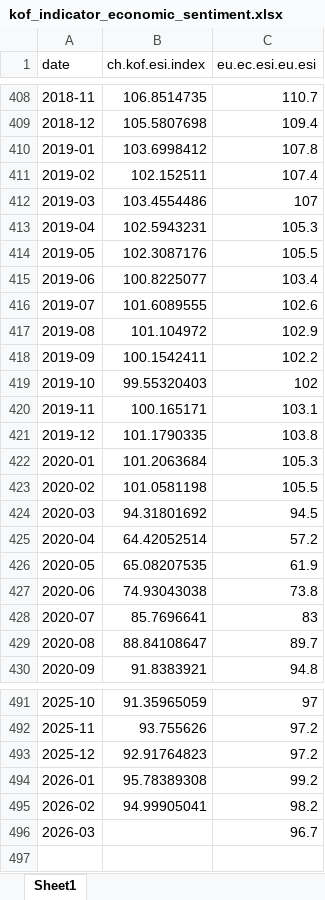
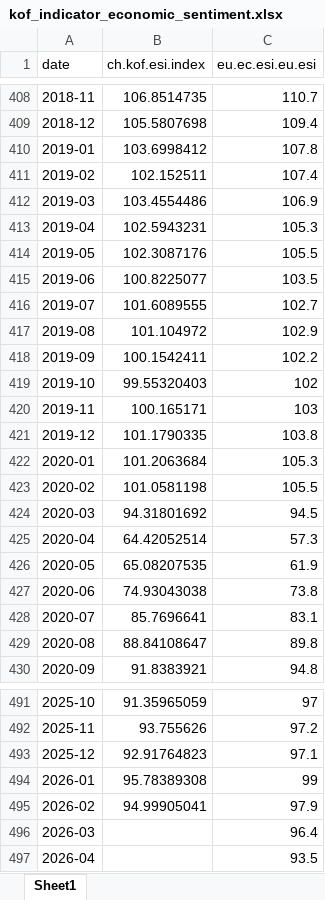
Before and after one commit to blofg/finance_analysis, an Excel workbook: data/excel/kof_indicator_economic_sentiment.xlsx, sheet Sheet1, drawn as a sheet; only a part is shown, gaps mark what is left out; values as stored, in another font and other column widths than the file's, no borders; the diff covers the shown part only; the diff names each change by its address in the sheet, - before the commit and + after, or states it on an @@ line.

```diff
--- a/data/excel/kof_indicator_economic_sentiment.xlsx (sheet Sheet1)
+++ b/data/excel/kof_indicator_economic_sentiment.xlsx (sheet Sheet1)
-C412 (eu.ec.esi.eu.esi): 107
+C412 (eu.ec.esi.eu.esi): 106.9
-C415 (eu.ec.esi.eu.esi): 103.4
+C415 (eu.ec.esi.eu.esi): 103.5
-C416 (eu.ec.esi.eu.esi): 102.6
+C416 (eu.ec.esi.eu.esi): 102.7
-C420 (eu.ec.esi.eu.esi): 103.1
+C420 (eu.ec.esi.eu.esi): 103
-C425 (eu.ec.esi.eu.esi): 57.2
+C425 (eu.ec.esi.eu.esi): 57.3
-C428 (eu.ec.esi.eu.esi): 83
+C428 (eu.ec.esi.eu.esi): 83.1
-C429 (eu.ec.esi.eu.esi): 89.7
+C429 (eu.ec.esi.eu.esi): 89.8
-C493 (eu.ec.esi.eu.esi): 97.2
+C493 (eu.ec.esi.eu.esi): 97.1
-C494 (eu.ec.esi.eu.esi): 99.2
+C494 (eu.ec.esi.eu.esi): 99
-C495 (eu.ec.esi.eu.esi): 98.2
+C495 (eu.ec.esi.eu.esi): 97.9
-C496 (eu.ec.esi.eu.esi): 96.7
+C496 (eu.ec.esi.eu.esi): 96.4
+row 497: 2026-04 |  | 93.5
```
Also changed, not shown: 75 edited cells elsewhere in this sheet, data/excel/kof_barometer_global.xlsx, data/excel/kof_barometer_swiss.xlsx, 39 other files.
